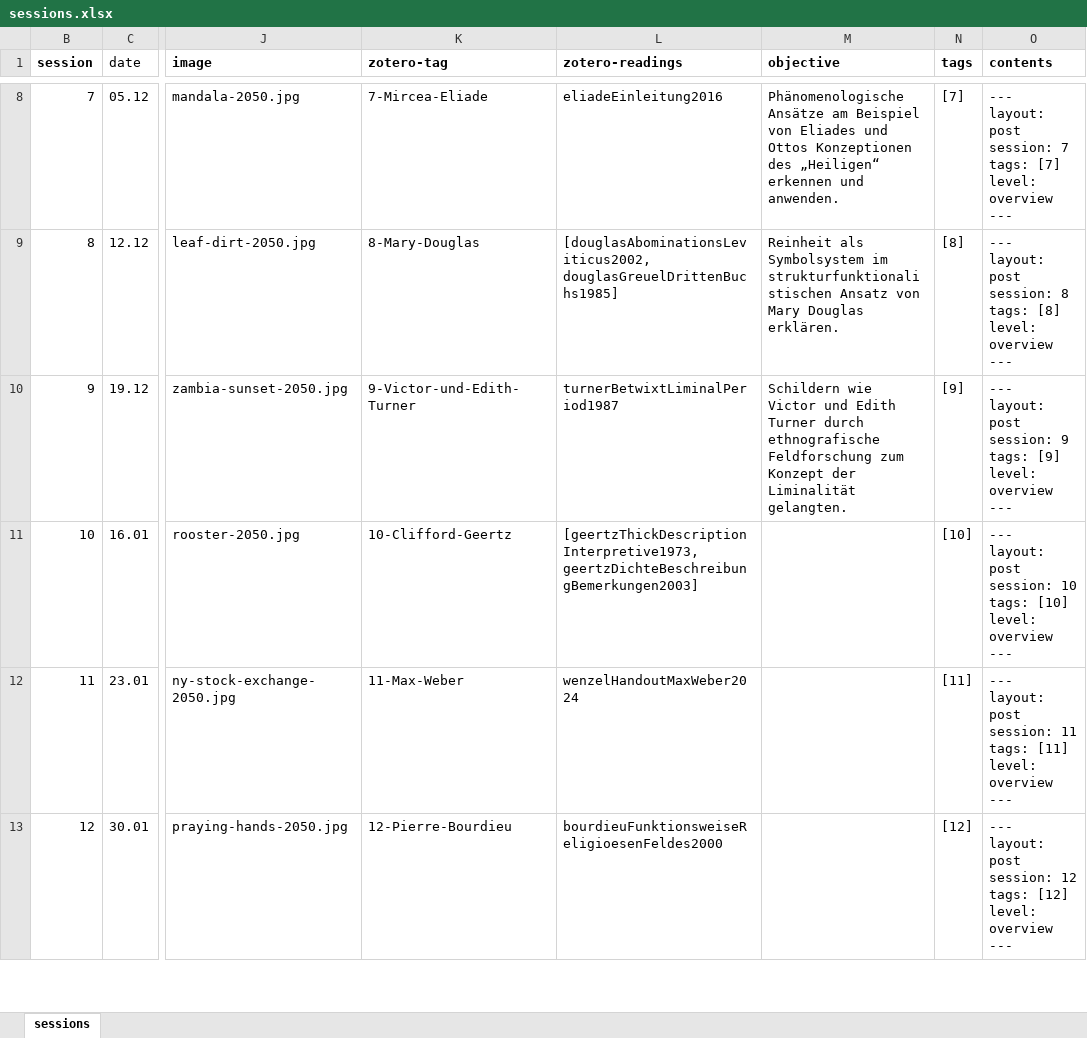
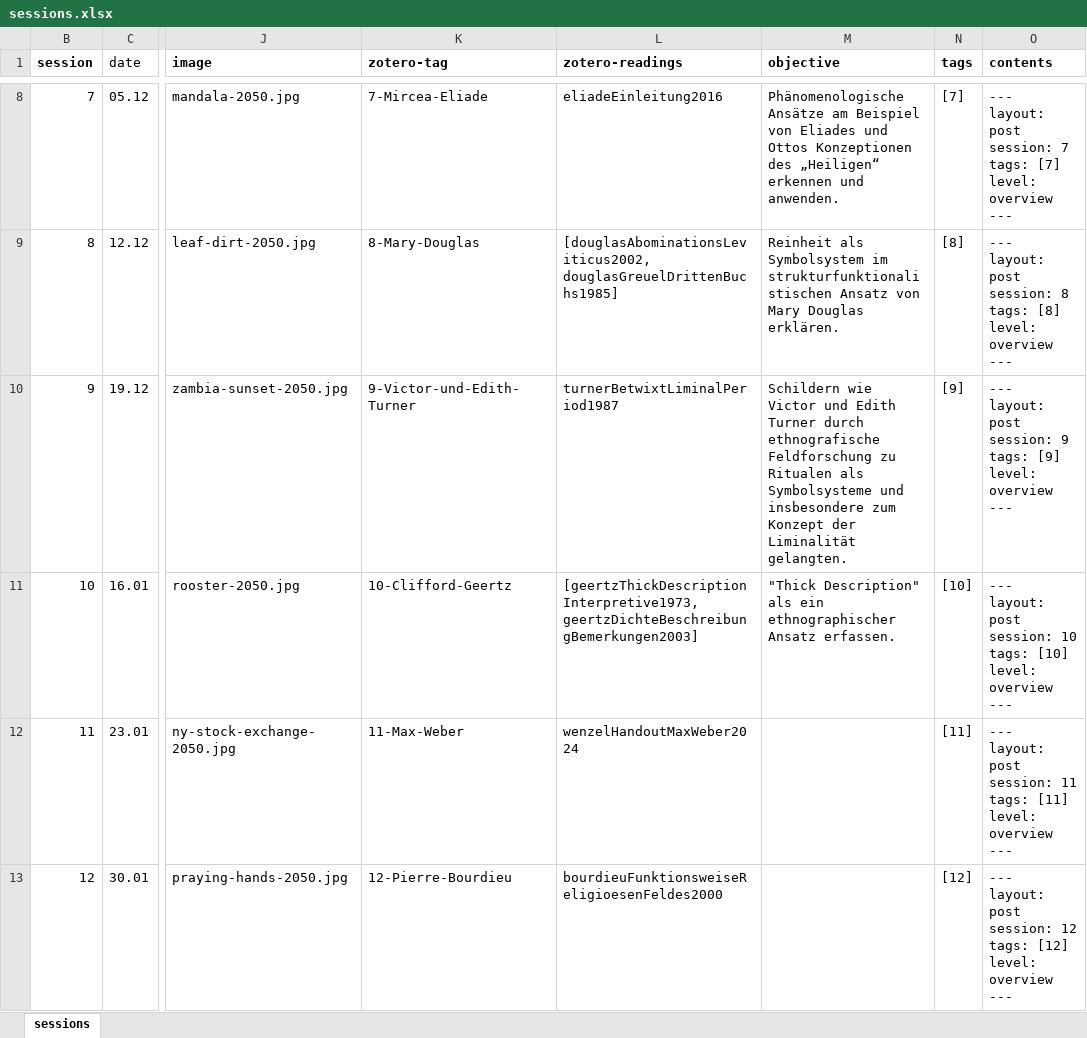
Before and after one commit to jirelations/24geschichte, an Excel workbook: _data/sessions.xlsx, sheet sessions, drawn as a sheet; only a part is shown, gaps mark what is left out; values as stored, in another font and other column widths than the file's, no borders; conditional formats not drawn; the diff names each change by its address in the sheet, - before the commit and + after, or states it on an @@ line.

Commit message:
Session 10

```diff
--- a/_data/sessions.xlsx (sheet sessions)
+++ b/_data/sessions.xlsx (sheet sessions)
-M10 (objective): …ethnografische Feldforschung zum Konzept…
+M10 (objective): …ethnografische Feldforschung zu Ritualen als Symbolsysteme und insbesondere zum Konzept…
-M11 (objective): (empty)
+M11 (objective): "Thick Description" als ein ethnographischer Ansatz erfassen.
```
Also changed, not shown: 2 other files.
